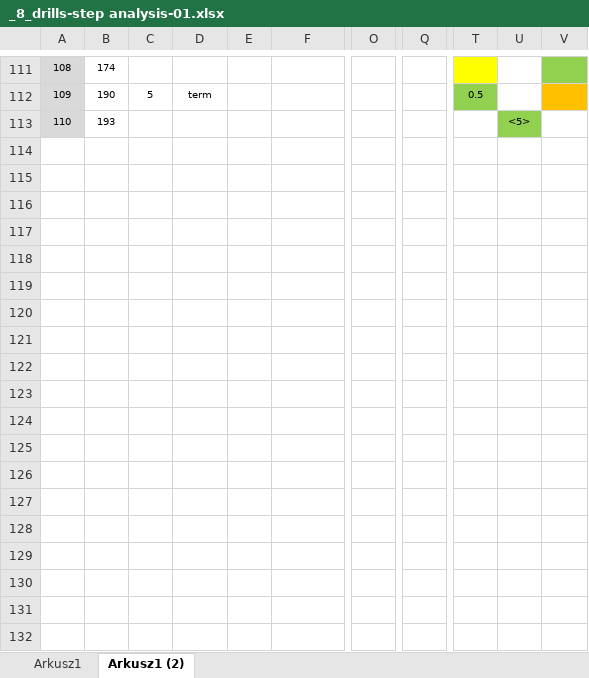
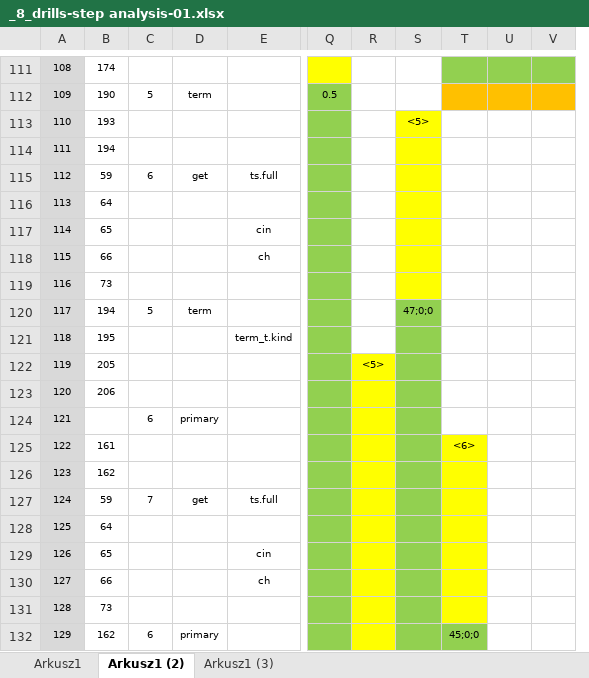
Before and after one commit to vitalispopoff/PPandPUCpp_Lecture, an Excel workbook: _other/_8_drills-step analysis-01.xlsx, sheet Arkusz1 (2), drawn as a sheet; only a part is shown, gaps mark what is left out; values as stored, in another font and other column widths than the file's, no borders; conditional formats not drawn; removed rows and columns are numbered as before the commit, all else as after; rows hold the shown columns only; the diff covers the shown part only; the diff names each change by its address in the sheet, - before the commit and + after, or states it on an @@ line.

```diff
--- a/_other/_8_drills-step analysis-01.xlsx (sheet Arkusz1 (2))
+++ b/_other/_8_drills-step analysis-01.xlsx (sheet Arkusz1 (2))
+sheet tab: Arkusz1 (3)
-column E, empty
-column O, empty
-column Q, empty
+column S, row 113: <5>
+column U, empty
+column V, empty
-Q113 fill: none
+Q113 fill: #92D050
-R113: <5>
+R113: (empty)
-R113 fill: #92D050
+R113 fill: none
+row 114: 111 | 194
+row 115: 112 | 59 | 6 | get | ts.full
+row 116: 113 | 64
+row 117: 114 | 65 |  |  | cin
+row 118: 115 | 66 |  |  | ch
+row 119: 116 | 73
+row 120: 117 | 194 | 5 | term |  |  |  | 47;0;0
+row 121: 118 | 195 |  |  | term_t.kind
+row 122: 119 | 205 |  |  |  |  | <5>
+row 123: 120 | 206
+row 124: 121 |  | 6 | primary
+row 125: 122 | 161 |  |  |  |  |  |  | <6>
+row 126: 123 | 162
+row 127: 124 | 59 | 7 | get | ts.full
+row 128: 125 | 64
+row 129: 126 | 65 |  |  | cin
+row 130: 127 | 66 |  |  | ch
+row 131: 128 | 73
+row 132: 129 | 162 | 6 | primary |  |  |  |  | 45;0;0
```
Also changed, not shown: 44 added rows, 3 edited cells, cell formats and merged cells elsewhere in this sheet, 2 other files.
